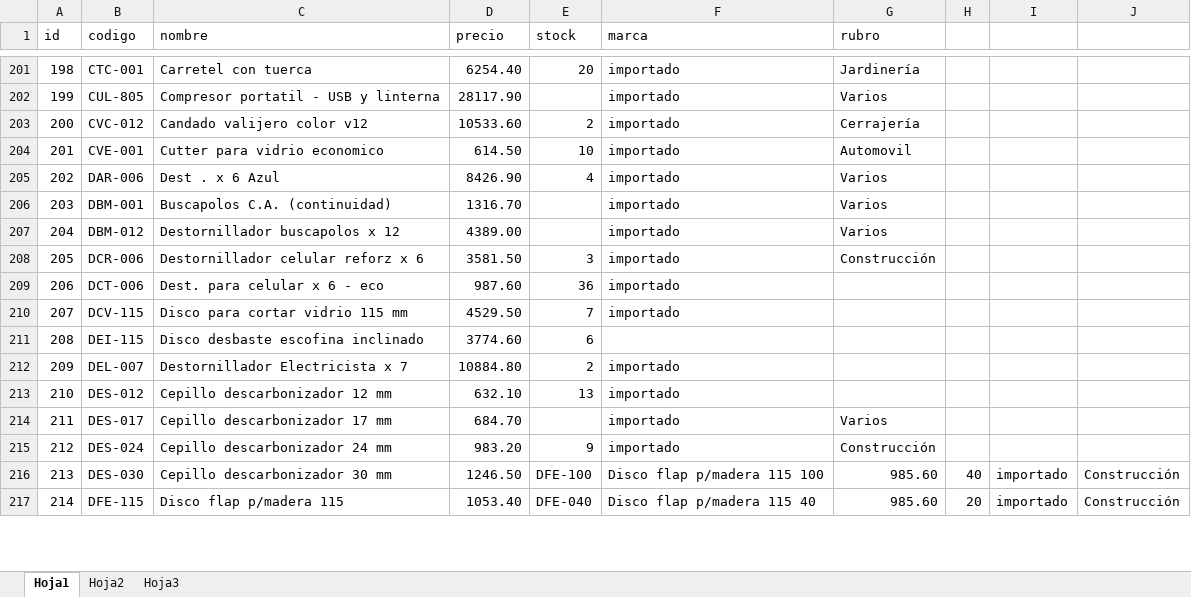
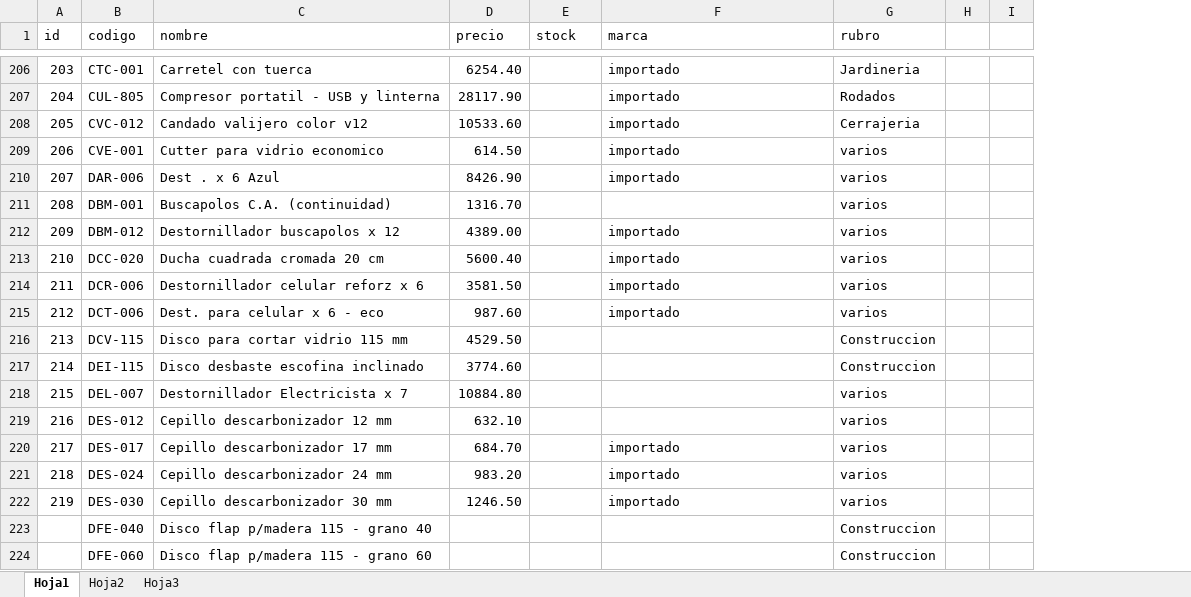
Before and after one commit to belmontelila/distribuidora-piselli, an Excel workbook: productos.xlsx, sheet Hoja1, drawn as a sheet; only a part is shown, gaps mark what is left out; values as stored, in another font and other column widths than the file's, no cell formats; charts and pictures not drawn; removed rows and columns are numbered as before the commit, all else as after; the diff covers the shown part only; the diff names each change by its address in the sheet, - before the commit and + after, or states it on an @@ line.

```diff
--- a/productos.xlsx (sheet Hoja1)
+++ b/productos.xlsx (sheet Hoja1)
-column H, row 216: 40
-column I, row 216: importado
-column J, row 216: Construcción
+column H, empty
+column I, empty
@@ column A (id) renumbered between rows 125 and 2189 @@
-E206 (stock): 20
+E206 (stock): (empty)
-G206 (rubro): Jardinería
+G206 (rubro): Jardineria
-G207 (rubro): Varios
+G207 (rubro): Rodados
-E208 (stock): 2
+E208 (stock): (empty)
-G208 (rubro): Cerrajería
+G208 (rubro): Cerrajeria
-E209 (stock): 10
+E209 (stock): (empty)
-G209 (rubro): Automovil
+G209 (rubro): varios
-E210 (stock): 4
+E210 (stock): (empty)
-G210:G212 (rubro): Varios
+G210:G212 (rubro): varios
-F211 (marca): importado
+F211 (marca): (empty)
+row 213: 210 | DCC-020 | Ducha cuadrada cromada 20 cm | 5600.40 |  | importado | varios
-E214 (stock): 3
+E214 (stock): (empty)
-G214 (rubro): Construcción
+G214 (rubro): varios
-E215 (stock): 36
+E215 (stock): (empty)
-G215 (rubro): (empty)
+G215 (rubro): varios
-E216 (stock): 7
+E216 (stock): (empty)
-F216 (marca): importado
+F216 (marca): (empty)
-G216:G217 (rubro): (empty)
+G216:G217 (rubro): Construccion
-E217 (stock): 6
+E217 (stock): (empty)
-E218 (stock): 2
+E218 (stock): (empty)
-F218:F219 (marca): importado
+F218:F219 (marca): (empty)
-G218:G219 (rubro): (empty)
+G218:G219 (rubro): varios
-E219 (stock): 13
+E219 (stock): (empty)
-G220 (rubro): Varios
+G220 (rubro): varios
-E221 (stock): 9
+E221 (stock): (empty)
-G221 (rubro): Construcción
+G221 (rubro): varios
-E222 (stock): DFE-100
+E222 (stock): (empty)
-F222 (marca): Disco flap p/madera 115 100
+F222 (marca): importado
-G222 (rubro): 985.60
+G222 (rubro): varios
-row 217: 214 | DFE-115 | Disco flap p/madera 115 | 1053.40 | DFE-040 | Disco flap p/madera 115 40 | 985.60 | 20 | importado | Construcción
+row 223:  | DFE-040 | Disco flap p/madera 115 - grano 40 |  |  |  | Construccion
+row 224:  | DFE-060 | Disco flap p/madera 115 - grano 60 |  |  |  | Construccion
```
Also changed, not shown: 20 added rows, 1 removed row and 893 edited cells elsewhere in this sheet, cell formats, charts or pictures, 14 other files.
